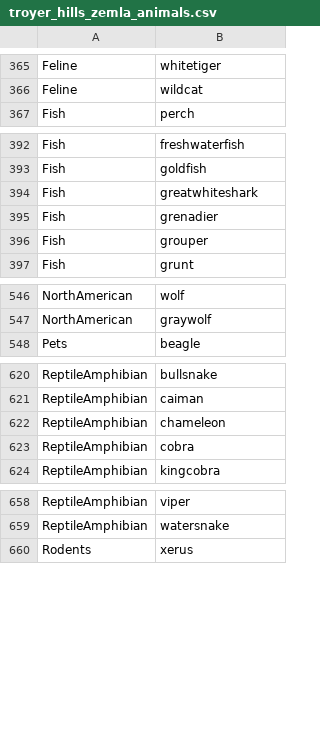
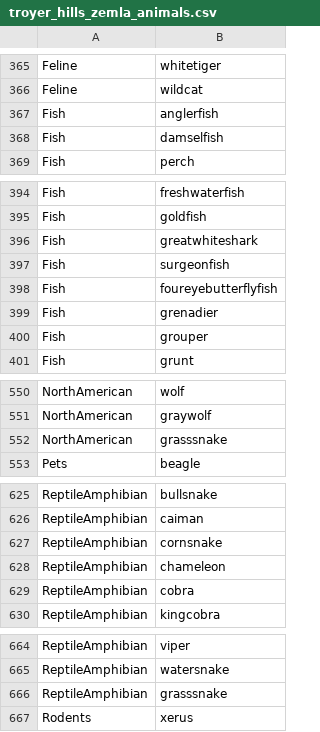
Before and after one commit to AusterweilLab/snafu-py, a CSV file: schemes/troyer_hills_zemla_animals.csv, drawn as a sheet; only a part is shown, gaps mark what is left out; the diff covers the shown part only.

```diff
--- a/schemes/troyer_hills_zemla_animals.csv
+++ b/schemes/troyer_hills_zemla_animals.csv
@@ -366,2 +366,4 @@ Feline,whitetiger
 Feline,wildcat
+Fish,anglerfish
+Fish,damselfish
 Fish,perch
@@ -394,2 +396,4 @@ Fish,goldfish
 Fish,greatwhiteshark
+Fish,surgeonfish
+Fish,foureyebutterflyfish
 Fish,grenadier
@@ -547,2 +551,3 @@ NorthAmerican,wolf
 NorthAmerican,graywolf
+NorthAmerican,grasssnake
 Pets,beagle
@@ -621,2 +626,3 @@ ReptileAmphibian,bullsnake
 ReptileAmphibian,caiman
+ReptileAmphibian,cornsnake
 ReptileAmphibian,chameleon
@@ -659,2 +665,3 @@ ReptileAmphibian,viper
 ReptileAmphibian,watersnake
+ReptileAmphibian,grasssnake
 Rodents,xerus
```
Also changed, not shown: 1 added row elsewhere in this file, spellfiles/animals_kendra_spellfile.csv, 3 other files.
